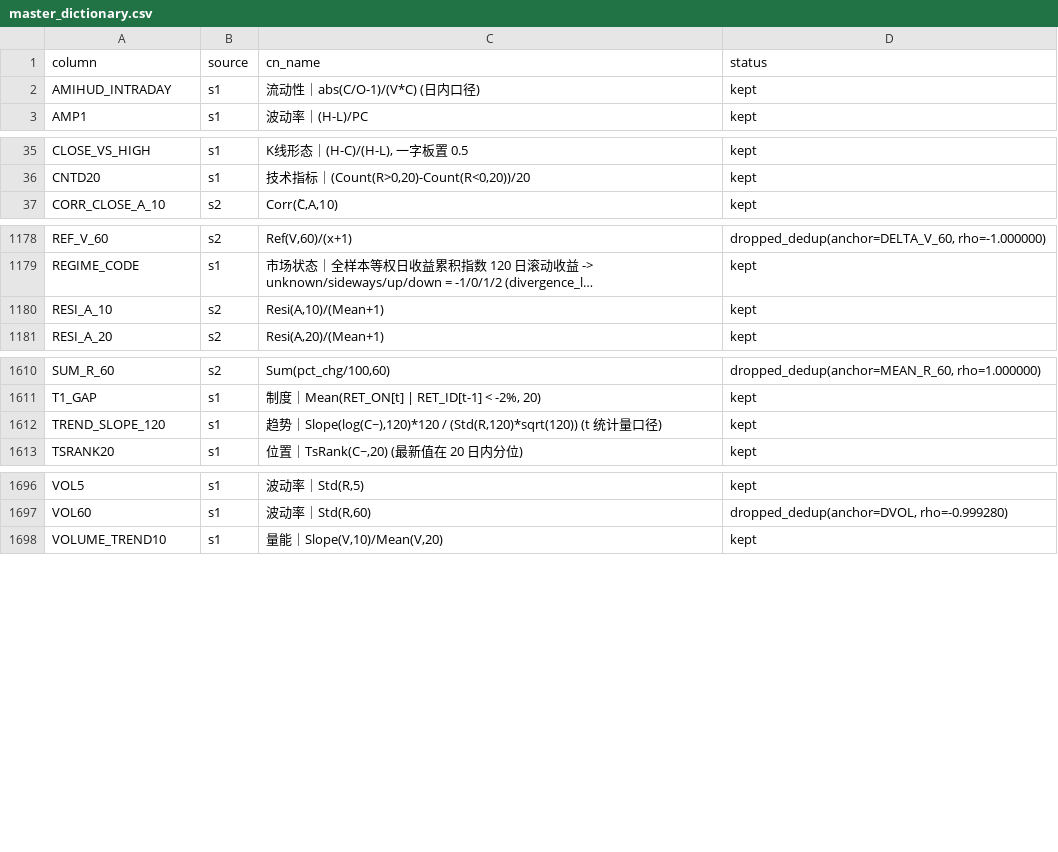
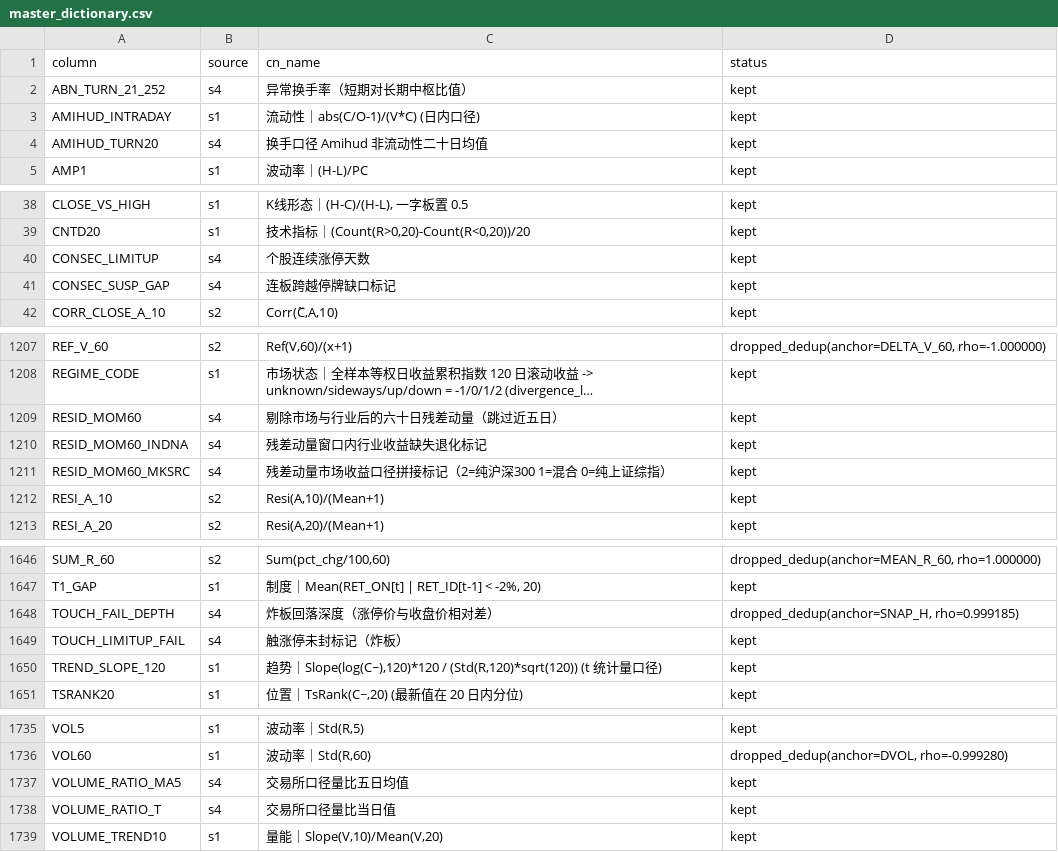
Before and after one commit to Karlzzb/stock_qt_nd, a CSV file: v3_pipeline/reports/feature_master/master_dictionary.csv, drawn as a sheet; only a part is shown, gaps mark what is left out; long unchanged cells end in …; the diff covers the shown part only; the diff names each change by its address in the sheet, - before the commit and + after, or states it on an @@ line.

```diff
--- a/v3_pipeline/reports/feature_master/master_dictionary.csv
+++ b/v3_pipeline/reports/feature_master/master_dictionary.csv
+row 2: ABN_TURN_21_252 | s4 | 异常换手率（短期对长期中枢比值） | kept
+row 4: AMIHUD_TURN20 | s4 | 换手口径 Amihud 非流动性二十日均值 | kept
+row 40: CONSEC_LIMITUP | s4 | 个股连续涨停天数 | kept
+row 41: CONSEC_SUSP_GAP | s4 | 连板跨越停牌缺口标记 | kept
+row 1209: RESID_MOM60 | s4 | 剔除市场与行业后的六十日残差动量（跳过近五日） | kept
+row 1210: RESID_MOM60_INDNA | s4 | 残差动量窗口内行业收益缺失退化标记 | kept
+row 1211: RESID_MOM60_MKSRC | s4 | 残差动量市场收益口径拼接标记（2=纯沪深300 1=混合 0=纯上证综指） | kept
+row 1648: TOUCH_FAIL_DEPTH | s4 | 炸板回落深度（涨停价与收盘价相对差） | dropped_dedup(anchor=SNAP_H, rho=0.999185)
+row 1649: TOUCH_LIMITUP_FAIL | s4 | 触涨停未封标记（炸板） | kept
+row 1737: VOLUME_RATIO_MA5 | s4 | 交易所口径量比五日均值 | kept
+row 1738: VOLUME_RATIO_T | s4 | 交易所口径量比当日值 | kept
```
Also changed, not shown: 30 added rows elsewhere in this file, 13 other files.
